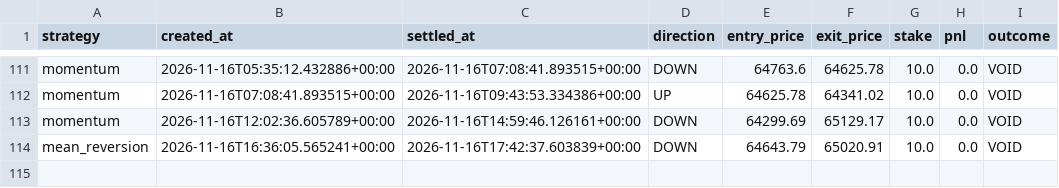
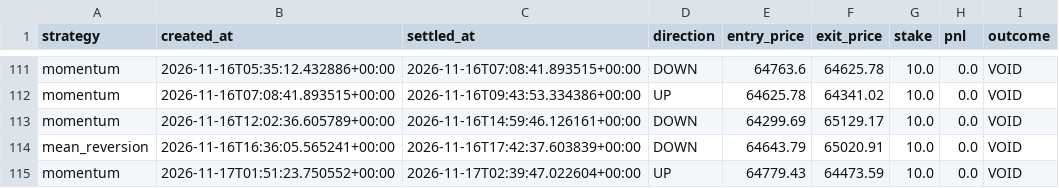
Before and after one commit to fattymyway-ui/bitcoin-paper-bot-v2, a CSV file: data/parallel_journal.csv, drawn as a sheet; only a part is shown, gaps mark what is left out; the diff names each change by its address in the sheet, - before the commit and + after, or states it on an @@ line.

```diff
--- a/data/parallel_journal.csv
+++ b/data/parallel_journal.csv
+row 115: momentum | 2026-11-17T01:51:23.750552+00:00 | 2026-11-17T02:39:47.022604+00:00 | UP | 64779.43 | 64473.59 | 10.0 | 0.0 | VOID
```
Also changed, not shown: data/journal.csv, 2 other files.
